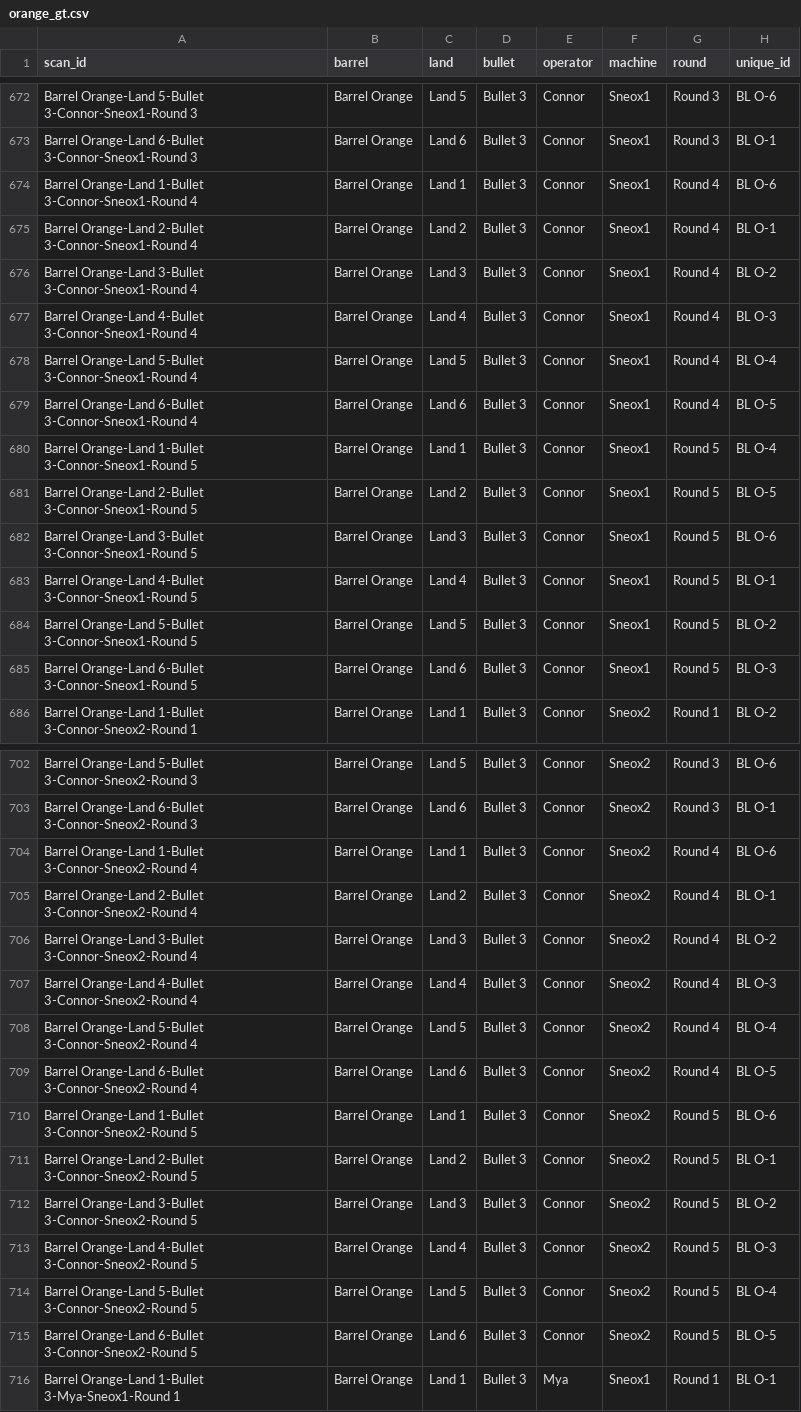
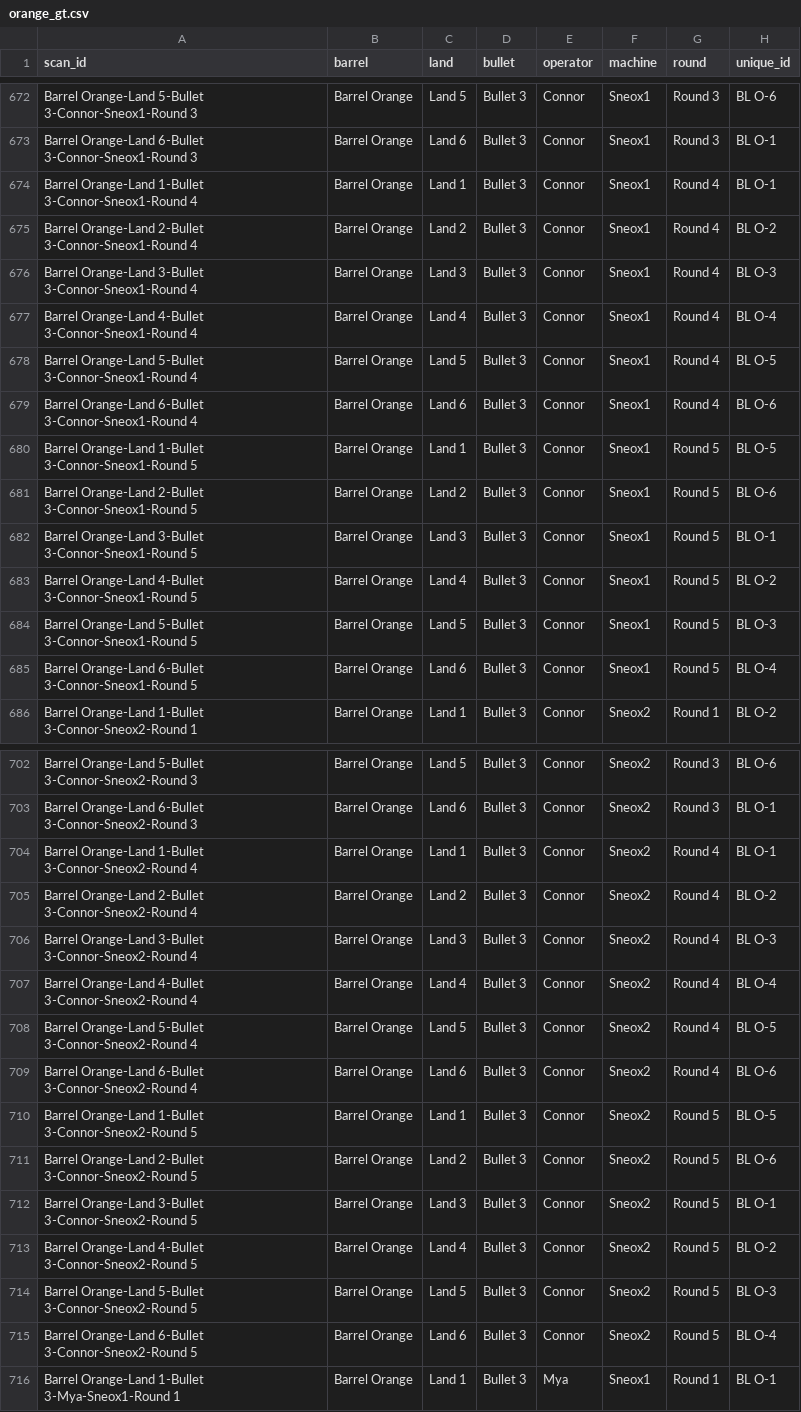
Before and after one commit to CSAFE-ISU/bullet-scan-variability, a CSV file: data/variability_scans/orange_gt.csv, drawn as a sheet; only a part is shown, gaps mark what is left out; the diff covers the shown part only; the diff names each change by its address in the sheet, - before the commit and + after, or states it on an @@ line.

```diff
--- a/data/variability_scans/orange_gt.csv
+++ b/data/variability_scans/orange_gt.csv
-H674 (unique_id): BL O-6
+H674 (unique_id): BL O-1
-H675 (unique_id): BL O-1
+H675 (unique_id): BL O-2
-H676 (unique_id): BL O-2
+H676 (unique_id): BL O-3
-H677 (unique_id): BL O-3
+H677 (unique_id): BL O-4
-H678 (unique_id): BL O-4
+H678 (unique_id): BL O-5
-H679 (unique_id): BL O-5
+H679 (unique_id): BL O-6
-H680 (unique_id): BL O-4
+H680 (unique_id): BL O-5
-H681 (unique_id): BL O-5
+H681 (unique_id): BL O-6
-H682 (unique_id): BL O-6
+H682 (unique_id): BL O-1
-H683 (unique_id): BL O-1
+H683 (unique_id): BL O-2
-H684 (unique_id): BL O-2
+H684 (unique_id): BL O-3
-H685 (unique_id): BL O-3
+H685 (unique_id): BL O-4
-H704 (unique_id): BL O-6
+H704 (unique_id): BL O-1
-H705 (unique_id): BL O-1
+H705 (unique_id): BL O-2
-H706 (unique_id): BL O-2
+H706 (unique_id): BL O-3
-H707 (unique_id): BL O-3
+H707 (unique_id): BL O-4
-H708 (unique_id): BL O-4
+H708 (unique_id): BL O-5
-H709 (unique_id): BL O-5
+H709 (unique_id): BL O-6
-H710 (unique_id): BL O-6
+H710 (unique_id): BL O-5
-H711 (unique_id): BL O-1
+H711 (unique_id): BL O-6
-H712 (unique_id): BL O-2
+H712 (unique_id): BL O-1
-H713 (unique_id): BL O-3
+H713 (unique_id): BL O-2
-H714 (unique_id): BL O-4
+H714 (unique_id): BL O-3
-H715 (unique_id): BL O-5
+H715 (unique_id): BL O-4
```
Also changed, not shown: 54 edited cells elsewhere in this file, data/variability_scans/green_gt.csv, data/variability_scans/pink_gt.csv, 2 other files.
